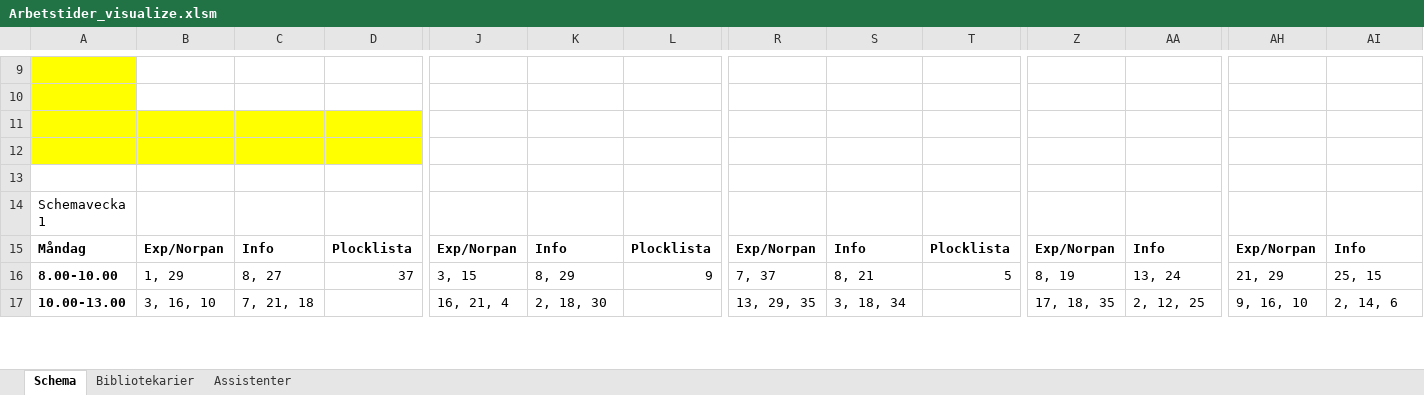
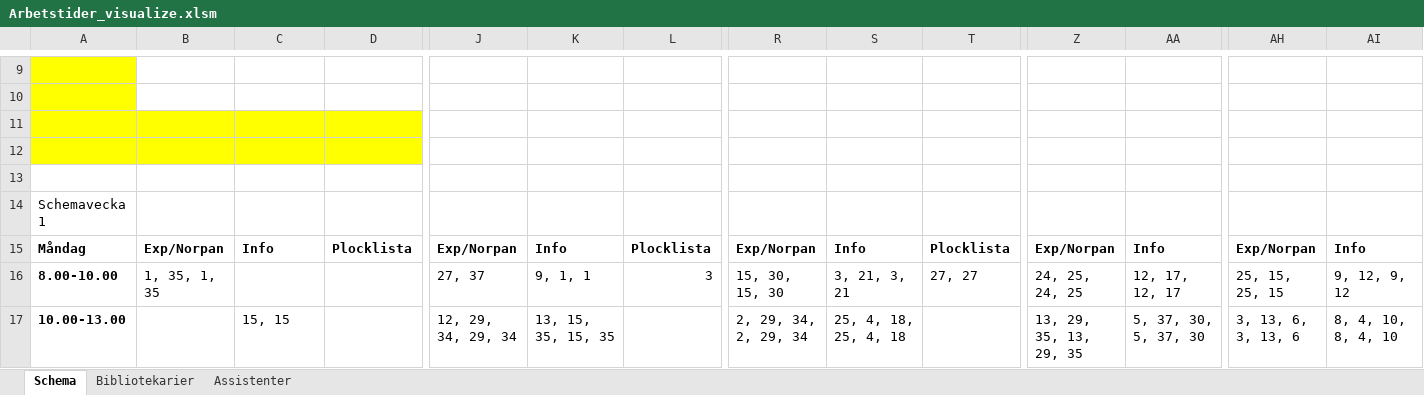
Before and after one commit to Optoteket/main, an Excel workbook: AMPLmodel/Visualisation/Arbetstider_visualize.xlsm, sheet Schema, drawn as a sheet; only a part is shown, gaps mark what is left out; values as stored, in another font and other column widths than the file's, no borders; charts and pictures not drawn; the diff covers the shown part only; the diff names each change by its address in the sheet, - before the commit and + after, or states it on an @@ line.

```diff
--- a/AMPLmodel/Visualisation/Arbetstider_visualize.xlsm (sheet Schema)
+++ b/AMPLmodel/Visualisation/Arbetstider_visualize.xlsm (sheet Schema)
-B16: 1, 29
+B16: 1, 35, 1, 35
-C16: 8, 27
+C16: (empty)
-D16: 37
+D16: (empty)
-J16: 3, 15
+J16: 27, 37
-K16: 8, 29
+K16: 9, 1, 1
-L16: 9
+L16: 3
-R16: 7, 37
+R16: 15, 30, 15, 30
-S16: 8, 21
+S16: 3, 21, 3, 21
-T16: 5
+T16: 27, 27
-Z16: 8, 19
+Z16: 24, 25, 24, 25
-AA16: 13, 24
+AA16: 12, 17, 12, 17
-AH16: 21, 29
+AH16: 25, 15, 25, 15
-AI16: 25, 15
+AI16: 9, 12, 9, 12
-B17: 3, 16, 10
+B17: (empty)
-C17: 7, 21, 18
+C17: 15, 15
-J17: 16, 21, 4
+J17: 12, 29, 34, 29, 34
-K17: 2, 18, 30
+K17: 13, 15, 35, 15, 35
-R17: 13, 29, 35
+R17: 2, 29, 34, 2, 29, 34
-S17: 3, 18, 34
+S17: 25, 4, 18, 25, 4, 18
-Z17: 17, 18, 35
+Z17: 13, 29, 35, 13, 29, 35
-AA17: 2, 12, 25
+AA17: 5, 37, 30, 5, 37, 30
-AH17: 9, 16, 10
+AH17: 3, 13, 6, 3, 13, 6
-AI17: 2, 14, 6
+AI17: 8, 4, 10, 8, 4, 10
```
Also changed, not shown: 201 edited cells elsewhere in this sheet, sheet Bibliotekarier, sheet Assistenter, 1 other file.
